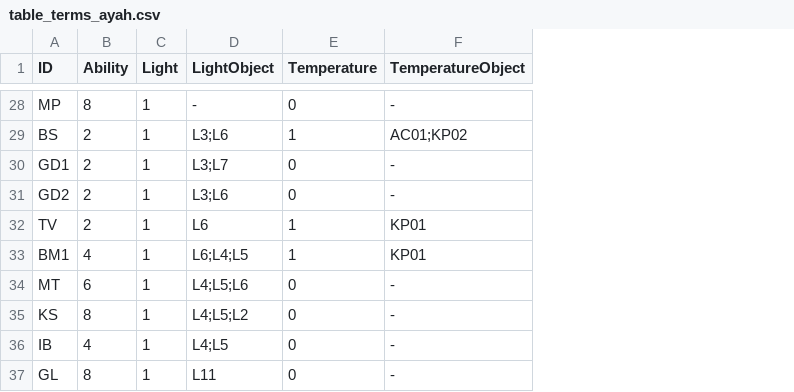
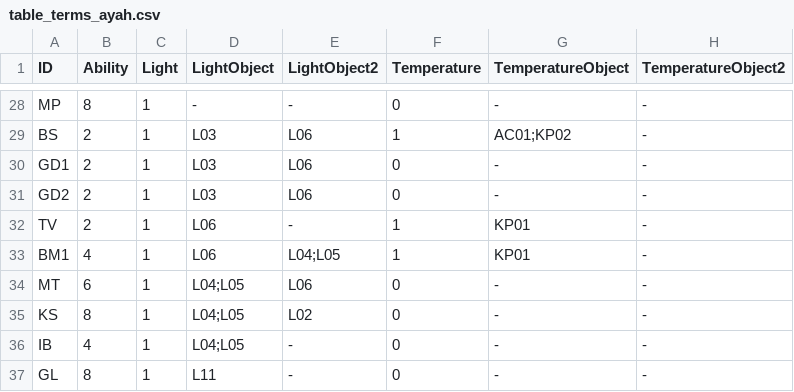
Before and after one commit to jackthezipper/homesimulation, a CSV file: res/paula/table_terms_ayah.csv, drawn as a sheet; only a part is shown, gaps mark what is left out; the diff covers the shown part only; the diff names each change by its address in the sheet, - before the commit and + after, or states it on an @@ line.

Commit message:
- add lamp to 3dm - add for light and temperature obj for room2

```diff
--- a/res/paula/table_terms_ayah.csv
+++ b/res/paula/table_terms_ayah.csv
+column E (LightObject2), rows 28-37: - | L06 | L06 | L06 | - | L04;L05 | L06 | L02 | - | -
+column H (TemperatureObject2), rows 28-37: all -
-D29 (LightObject): L3;L6
+D29 (LightObject): L03
-D30 (LightObject): L3;L7
+D30 (LightObject): L03
-D31 (LightObject): L3;L6
+D31 (LightObject): L03
-D32 (LightObject): L6
+D32 (LightObject): L06
-D33 (LightObject): L6;L4;L5
+D33 (LightObject): L06
-D34 (LightObject): L4;L5;L6
+D34 (LightObject): L04;L05
-D35 (LightObject): L4;L5;L2
+D35 (LightObject): L04;L05
-D36 (LightObject): L4;L5
+D36 (LightObject): L04;L05
```
Also changed, not shown: 13 edited cells elsewhere in this file, 4 other files.
